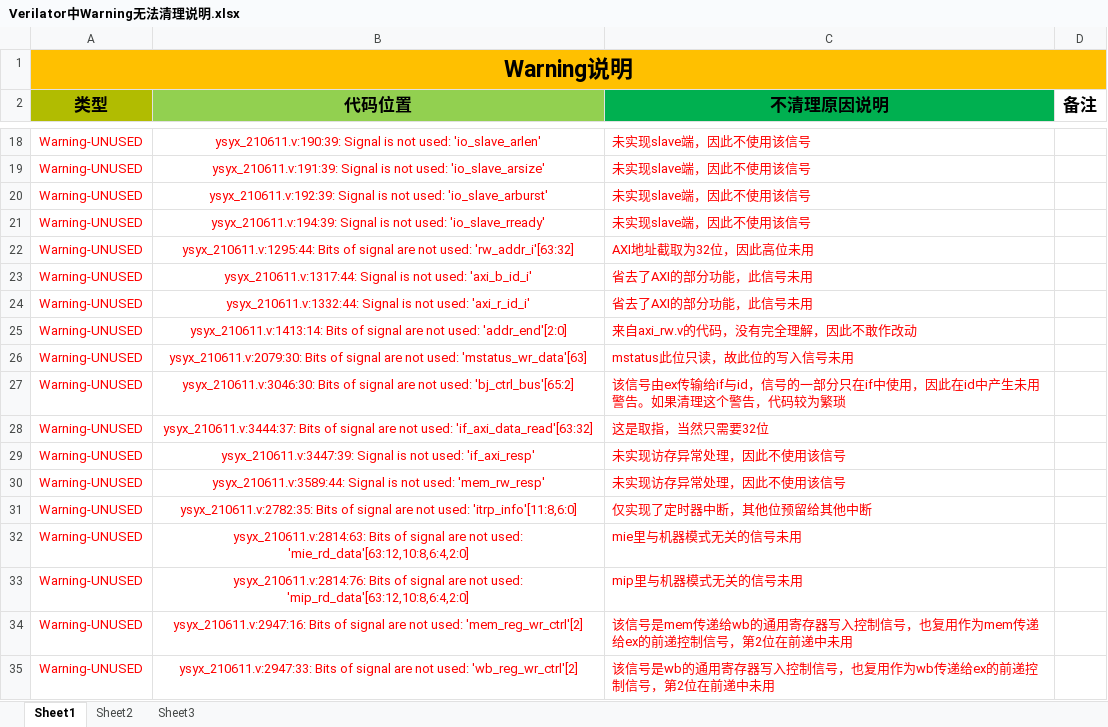
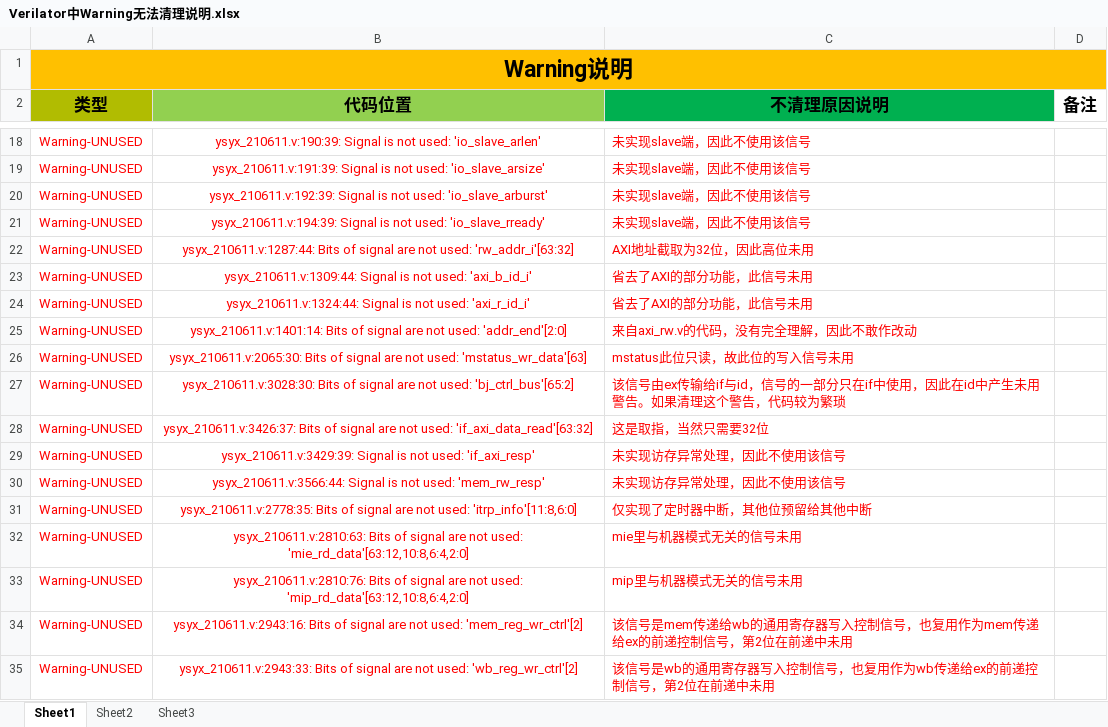
Before and after one commit to yu-yake2002/yuyake-OSCPU, an Excel workbook: submit/Verilator中Warning无法清理说明.xlsx, sheet Sheet1, drawn as a sheet; only a part is shown, gaps mark what is left out; values as stored, in another font and other column widths than the file's, no borders; the diff names each change by its address in the sheet, - before the commit and + after, or states it on an @@ line.

```diff
--- a/submit/Verilator中Warning无法清理说明.xlsx (sheet Sheet1)
+++ b/submit/Verilator中Warning无法清理说明.xlsx (sheet Sheet1)
-B22 (代码位置): ysyx_210611.v:1295:44: Bits of…
+B22 (代码位置): ysyx_210611.v:1287:44: Bits of…
-B23 (代码位置): ysyx_210611.v:1317:44: Signal is…
+B23 (代码位置): ysyx_210611.v:1309:44: Signal is…
-B24 (代码位置): ysyx_210611.v:1332:44: Signal is…
+B24 (代码位置): ysyx_210611.v:1324:44: Signal is…
-B25 (代码位置): ysyx_210611.v:1413:14: Bits of…
+B25 (代码位置): ysyx_210611.v:1401:14: Bits of…
-B26 (代码位置): ysyx_210611.v:2079:30: Bits of…
+B26 (代码位置): ysyx_210611.v:2065:30: Bits of…
-B27 (代码位置): ysyx_210611.v:3046:30: Bits of…
+B27 (代码位置): ysyx_210611.v:3028:30: Bits of…
-B28 (代码位置): ysyx_210611.v:3444:37: Bits of…
+B28 (代码位置): ysyx_210611.v:3426:37: Bits of…
-B29 (代码位置): ysyx_210611.v:3447:39: Signal is…
+B29 (代码位置): ysyx_210611.v:3429:39: Signal is…
-B30 (代码位置): ysyx_210611.v:3589:44: Signal is…
+B30 (代码位置): ysyx_210611.v:3566:44: Signal is…
-B31 (代码位置): ysyx_210611.v:2782:35: Bits of…
+B31 (代码位置): ysyx_210611.v:2778:35: Bits of…
-B32 (代码位置): ysyx_210611.v:2814:63: Bits of…
+B32 (代码位置): ysyx_210611.v:2810:63: Bits of…
-B33 (代码位置): ysyx_210611.v:2814:76: Bits of…
+B33 (代码位置): ysyx_210611.v:2810:76: Bits of…
-B34 (代码位置): ysyx_210611.v:2947:16: Bits of…
+B34 (代码位置): ysyx_210611.v:2943:16: Bits of…
-B35 (代码位置): ysyx_210611.v:2947:33: Bits of…
+B35 (代码位置): ysyx_210611.v:2943:33: Bits of…
```
Also changed, not shown: 1 other file.
